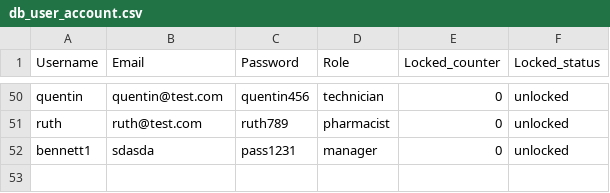
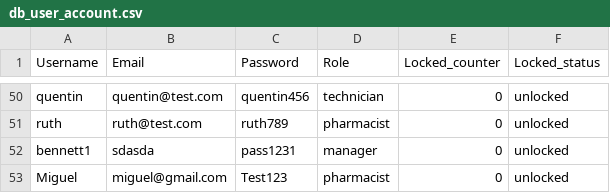
Before and after one commit to BennettPJ/SFWE403-Sem-Proj, a CSV file: DBFiles/db_user_account.csv, drawn as a sheet; only a part is shown, gaps mark what is left out; the diff names each change by its address in the sheet, - before the commit and + after, or states it on an @@ line.

```diff
--- a/DBFiles/db_user_account.csv
+++ b/DBFiles/db_user_account.csv
+row 53: Miguel | miguel@gmail.com | Test123 | pharmacist | 0 | unlocked
```
Also changed, not shown: DBFiles/db_inventory.csv, DBFiles/db_purchase_data.csv, 3 other files.
